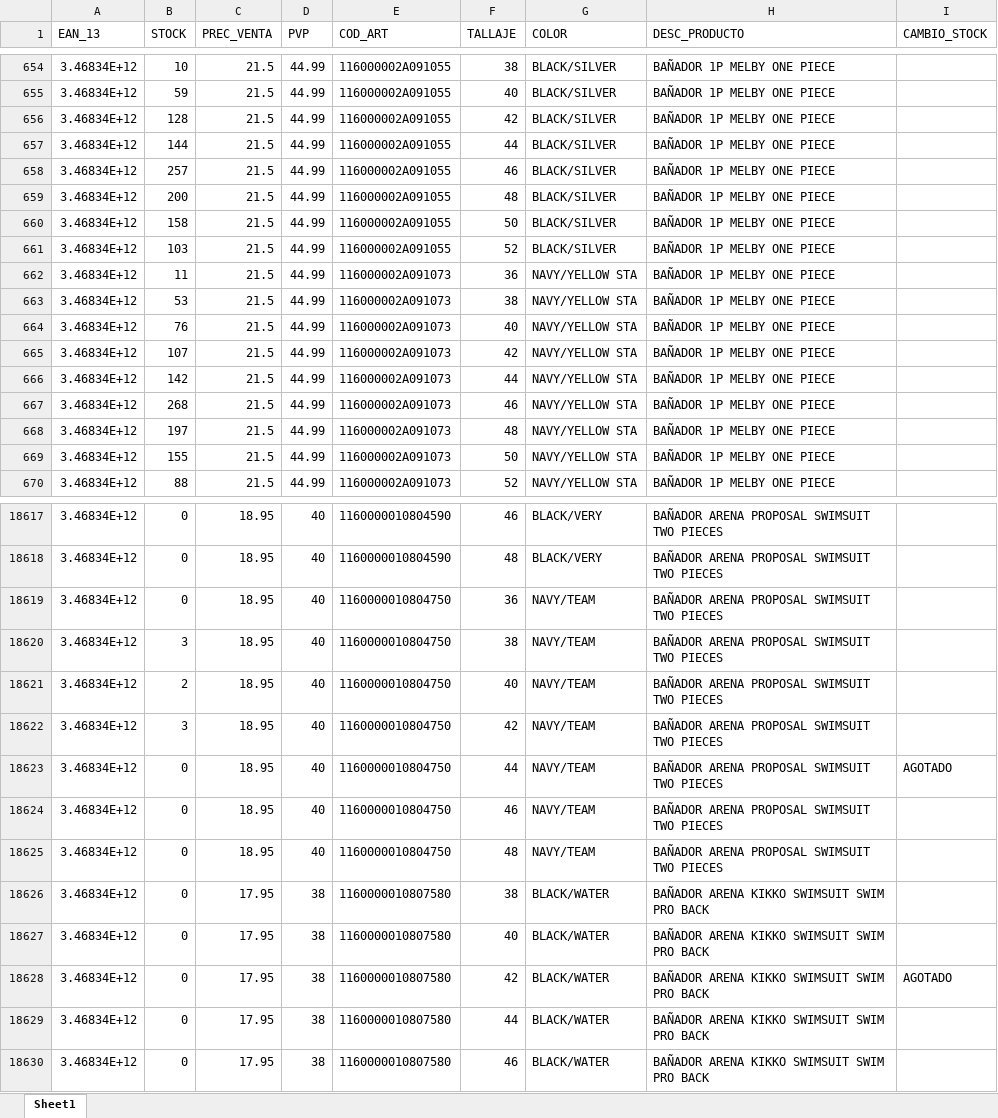
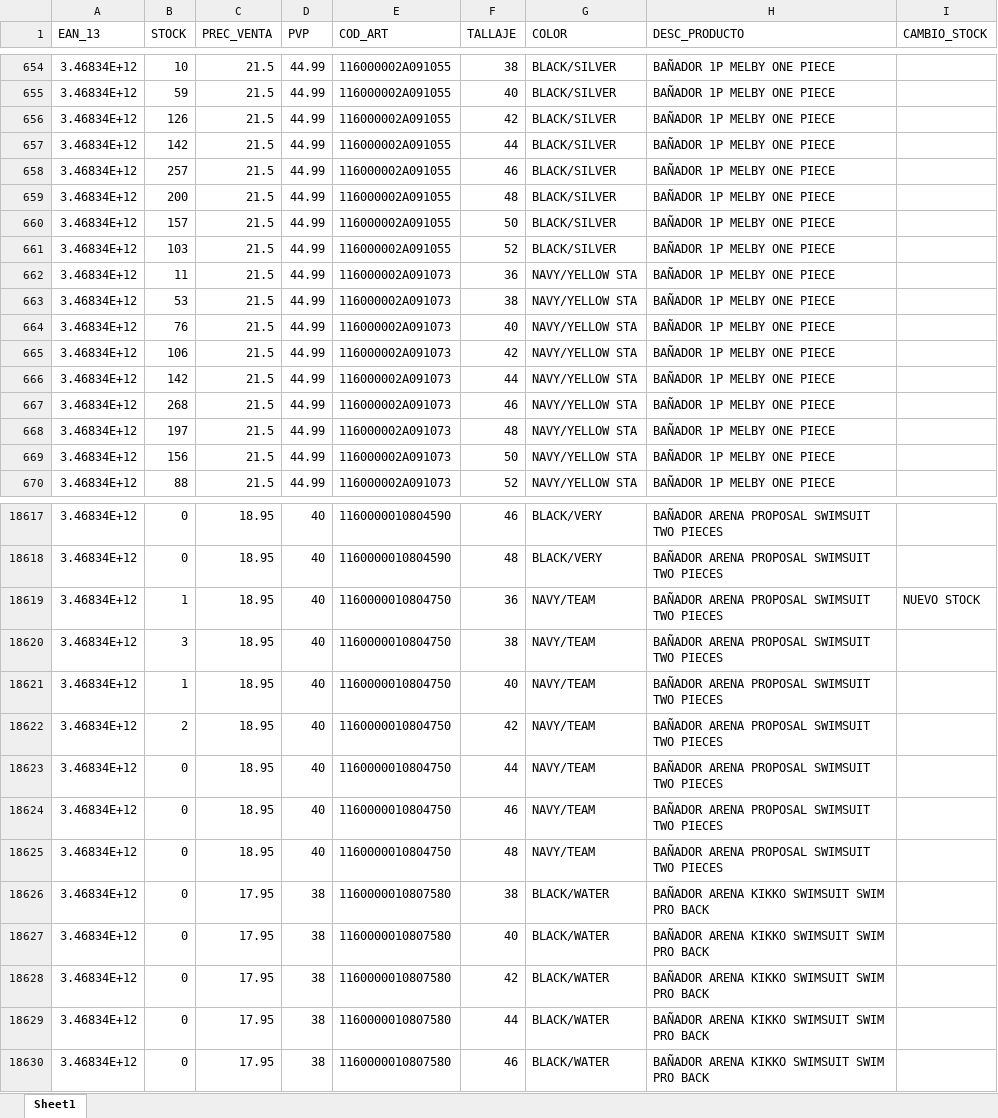
Before and after one commit to diazvjuanjo/stock_alert, an Excel workbook: stock_anterior.xlsx, sheet Sheet1, drawn as a sheet; only a part is shown, gaps mark what is left out; values as stored, in another font and other column widths than the file's, no borders; the diff covers the shown part only; the diff names each change by its address in the sheet, - before the commit and + after, or states it on an @@ line.

```diff
--- a/stock_anterior.xlsx (sheet Sheet1)
+++ b/stock_anterior.xlsx (sheet Sheet1)
-B656 (STOCK): 128
+B656 (STOCK): 126
-B657 (STOCK): 144
+B657 (STOCK): 142
-B660 (STOCK): 158
+B660 (STOCK): 157
-B665 (STOCK): 107
+B665 (STOCK): 106
-B669 (STOCK): 155
+B669 (STOCK): 156
-B18619 (STOCK): 0
+B18619 (STOCK): 1
-I18619 (CAMBIO_STOCK): (empty)
+I18619 (CAMBIO_STOCK): NUEVO STOCK
-B18621 (STOCK): 2
+B18621 (STOCK): 1
-B18622 (STOCK): 3
+B18622 (STOCK): 2
-I18623 (CAMBIO_STOCK): AGOTADO
+I18623 (CAMBIO_STOCK): (empty)
-I18628 (CAMBIO_STOCK): AGOTADO
+I18628 (CAMBIO_STOCK): (empty)
```
Also changed, not shown: 225 edited cells elsewhere in this sheet.
